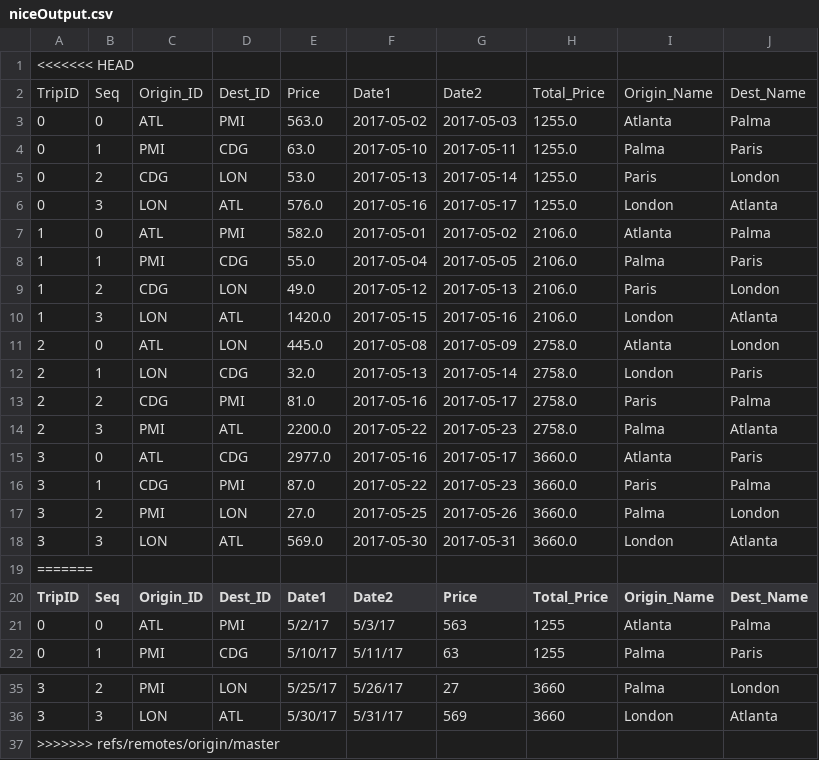
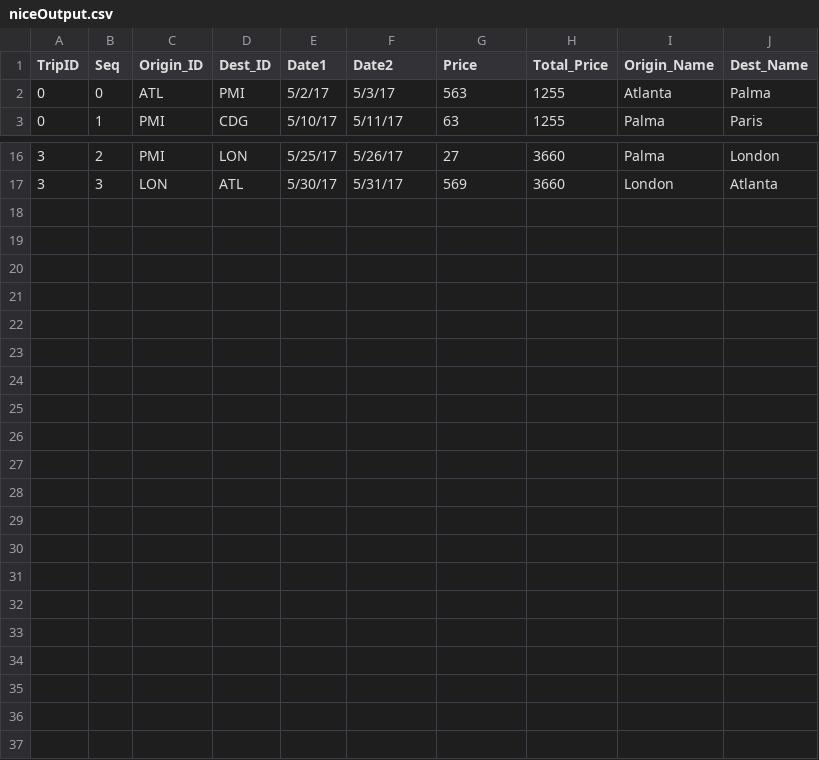
Before and after one commit to juliafalvey3/Trekxit-WanderWorld, a CSV file: optimization/niceOutput.csv, drawn as a sheet; only a part is shown, gaps mark what is left out; the diff names each change by its address in the sheet, - before the commit and + after, or states it on an @@ line.

```diff
--- a/optimization/niceOutput.csv
+++ b/optimization/niceOutput.csv
-row 1: <<<<<<< HEAD
-row 2: TripID | Seq | Origin_ID | Dest_ID | Price | Date1 | Date2 | Total_Price | Origin_Name | Dest_Name
-row 3: 0 | 0 | ATL | PMI | 563.0 | 2017-05-02 | 2017-05-03 | 1255.0 | Atlanta | Palma
-row 4: 0 | 1 | PMI | CDG | 63.0 | 2017-05-10 | 2017-05-11 | 1255.0 | Palma | Paris
-row 5: 0 | 2 | CDG | LON | 53.0 | 2017-05-13 | 2017-05-14 | 1255.0 | Paris | London
-row 6: 0 | 3 | LON | ATL | 576.0 | 2017-05-16 | 2017-05-17 | 1255.0 | London | Atlanta
-row 7: 1 | 0 | ATL | PMI | 582.0 | 2017-05-01 | 2017-05-02 | 2106.0 | Atlanta | Palma
-row 8: 1 | 1 | PMI | CDG | 55.0 | 2017-05-04 | 2017-05-05 | 2106.0 | Palma | Paris
-row 9: 1 | 2 | CDG | LON | 49.0 | 2017-05-12 | 2017-05-13 | 2106.0 | Paris | London
-row 10: 1 | 3 | LON | ATL | 1420.0 | 2017-05-15 | 2017-05-16 | 2106.0 | London | Atlanta
-row 11: 2 | 0 | ATL | LON | 445.0 | 2017-05-08 | 2017-05-09 | 2758.0 | Atlanta | London
-row 12: 2 | 1 | LON | CDG | 32.0 | 2017-05-13 | 2017-05-14 | 2758.0 | London | Paris
-row 13: 2 | 2 | CDG | PMI | 81.0 | 2017-05-16 | 2017-05-17 | 2758.0 | Paris | Palma
-row 14: 2 | 3 | PMI | ATL | 2200.0 | 2017-05-22 | 2017-05-23 | 2758.0 | Palma | Atlanta
-row 15: 3 | 0 | ATL | CDG | 2977.0 | 2017-05-16 | 2017-05-17 | 3660.0 | Atlanta | Paris
-row 16: 3 | 1 | CDG | PMI | 87.0 | 2017-05-22 | 2017-05-23 | 3660.0 | Paris | Palma
-row 17: 3 | 2 | PMI | LON | 27.0 | 2017-05-25 | 2017-05-26 | 3660.0 | Palma | London
-row 18: 3 | 3 | LON | ATL | 569.0 | 2017-05-30 | 2017-05-31 | 3660.0 | London | Atlanta
-row 19: =======
-row 37: >>>>>>> refs/remotes/origin/master
```
Also changed, not shown: 2 other files.
